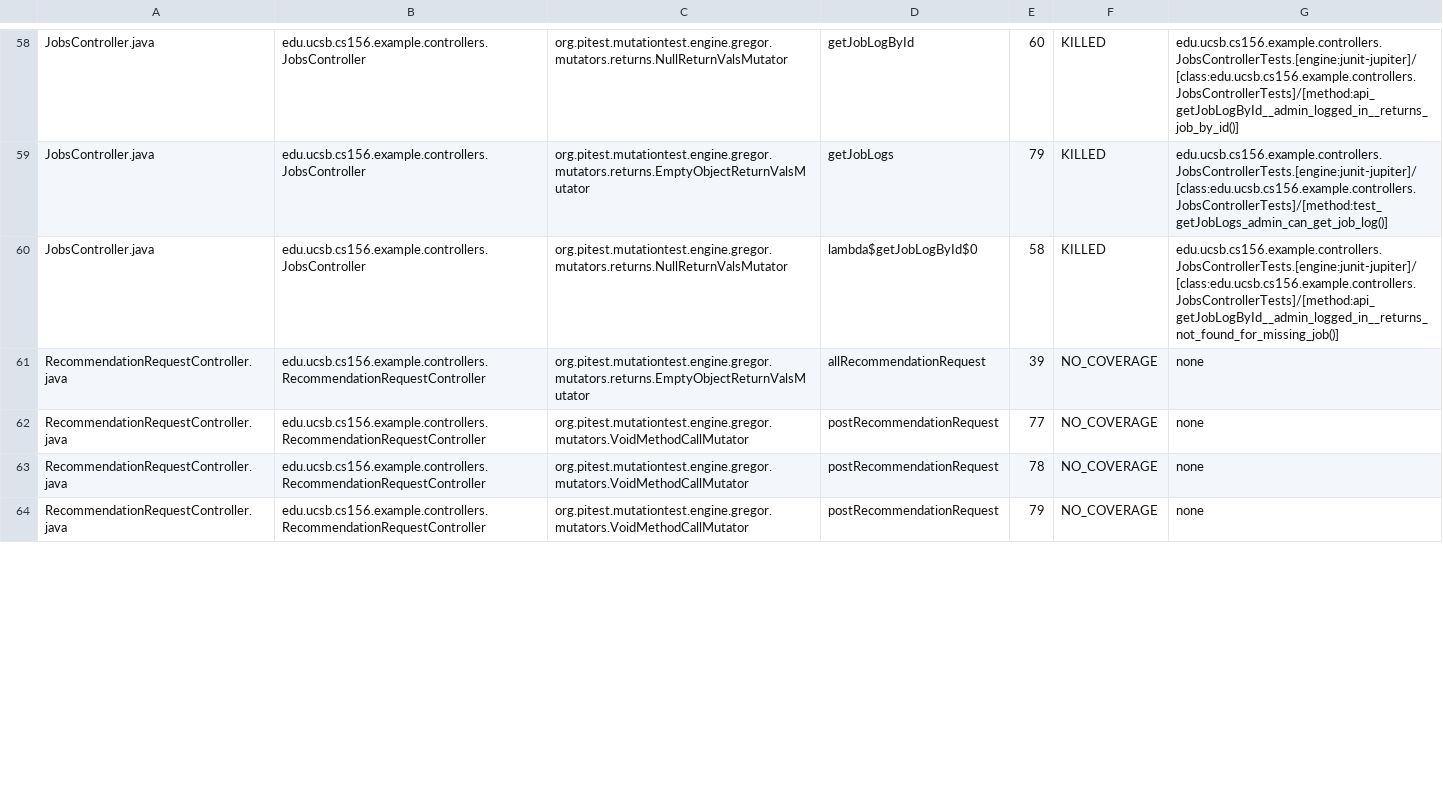
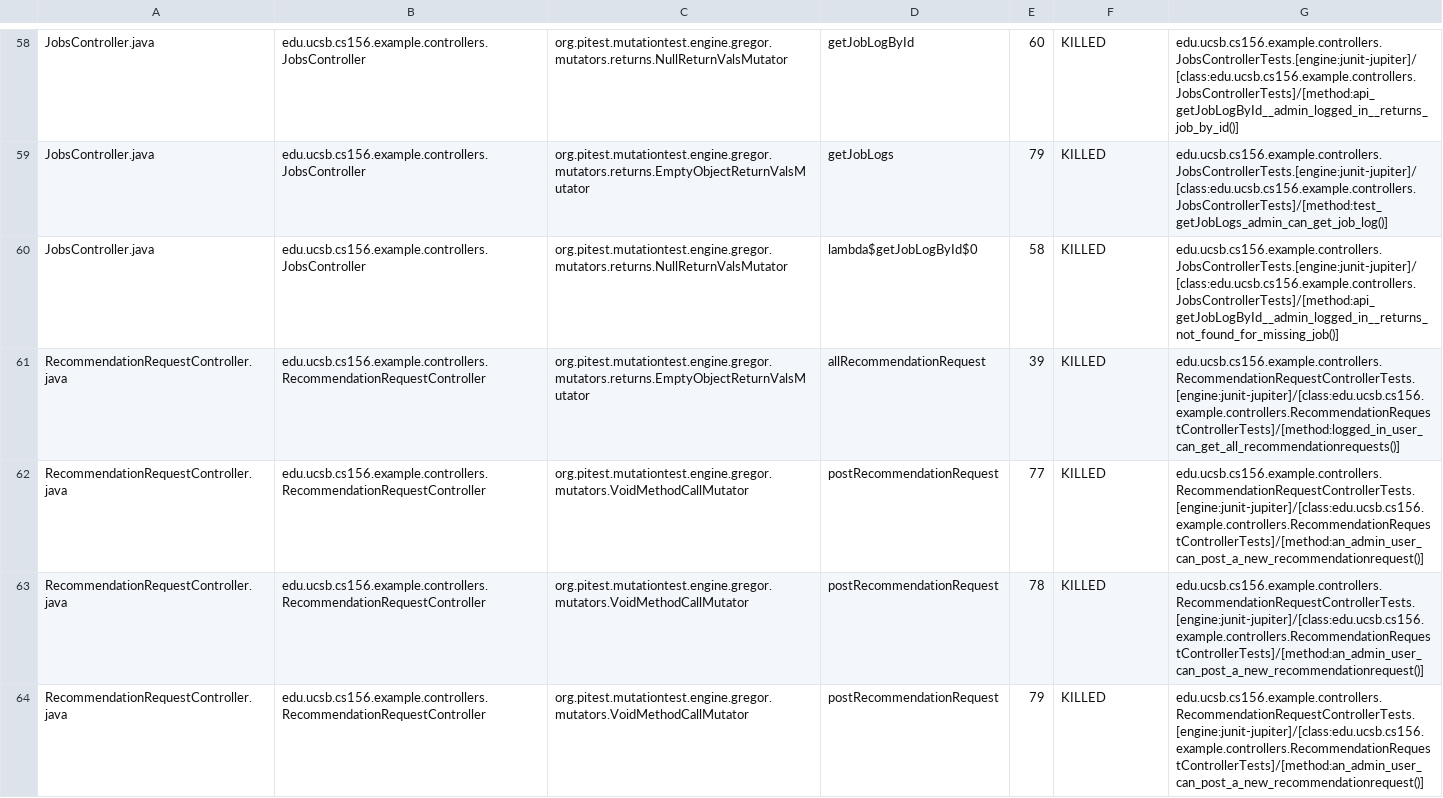
Before and after one commit to ucsb-cs156-s26/team01-s26-06, a CSV file: prs/64/pitest/mutations.csv, drawn as a sheet; only a part is shown, gaps mark what is left out; the diff covers the shown part only.

Commit message:
Deploying to gh-pages from @ ucsb-cs156-s26/team01-s26-06@84c693b7e9164de44ed6aa6f48325d575ef496b5 🚀

```diff
--- a/prs/64/pitest/mutations.csv
+++ b/prs/64/pitest/mutations.csv
@@ -60,5 +60,5 @@ JobsController.java,edu.ucsb.cs156.example.controllers.JobsController,org.pitest
 JobsController.java,edu.ucsb.cs156.example.controllers.JobsController,org.pitest.mutationtest.engine.gregor.mutators.returns.NullReturnValsMutator,lambda$getJobLogById$0,58,KILLED,edu.ucsb.cs156.example.controllers.JobsControllerTests.[engine:junit-jupiter]/[class:edu.ucsb.cs156.example.controllers.JobsControllerTests]/[method:api_getJobLogById__admin_logged_in__returns_not_found_for_missing_job()]
-RecommendationRequestController.java,edu.ucsb.cs156.example.controllers.RecommendationRequestController,org.pitest.mutationtest.engine.gregor.mutators.returns.EmptyObjectReturnValsMutator,allRecommendationRequest,39,NO_COVERAGE,none
-RecommendationRequestController.java,edu.ucsb.cs156.example.controllers.RecommendationRequestController,org.pitest.mutationtest.engine.gregor.mutators.VoidMethodCallMutator,postRecommendationRequest,77,NO_COVERAGE,none
-RecommendationRequestController.java,edu.ucsb.cs156.example.controllers.RecommendationRequestController,org.pitest.mutationtest.engine.gregor.mutators.VoidMethodCallMutator,postRecommendationRequest,78,NO_COVERAGE,none
-RecommendationRequestController.java,edu.ucsb.cs156.example.controllers.RecommendationRequestController,org.pitest.mutationtest.engine.gregor.mutators.VoidMethodCallMutator,postRecommendationRequest,79,NO_COVERAGE,none
+RecommendationRequestController.java,edu.ucsb.cs156.example.controllers.RecommendationRequestController,org.pitest.mutationtest.engine.gregor.mutators.returns.EmptyObjectReturnValsMutator,allRecommendationRequest,39,KILLED,edu.ucsb.cs156.example.controllers.RecommendationRequestControllerTests.[engine:junit-jupiter]/[class:edu.ucsb.cs156.example.controllers.RecommendationRequestControllerTests]/[method:logged_in_user_can_get_all_recommendationrequests()]
+RecommendationRequestController.java,edu.ucsb.cs156.example.controllers.RecommendationRequestController,org.pitest.mutationtest.engine.gregor.mutators.VoidMethodCallMutator,postRecommendationRequest,77,KILLED,edu.ucsb.cs156.example.controllers.RecommendationRequestControllerTests.[engine:junit-jupiter]/[class:edu.ucsb.cs156.example.controllers.RecommendationRequestControllerTests]/[method:an_admin_user_can_post_a_new_recommendationrequest()]
+RecommendationRequestController.java,edu.ucsb.cs156.example.controllers.RecommendationRequestController,org.pitest.mutationtest.engine.gregor.mutators.VoidMethodCallMutator,postRecommendationRequest,78,KILLED,edu.ucsb.cs156.example.controllers.RecommendationRequestControllerTests.[engine:junit-jupiter]/[class:edu.ucsb.cs156.example.controllers.RecommendationRequestControllerTests]/[method:an_admin_user_can_post_a_new_recommendationrequest()]
+RecommendationRequestController.java,edu.ucsb.cs156.example.controllers.RecommendationRequestController,org.pitest.mutationtest.engine.gregor.mutators.VoidMethodCallMutator,postRecommendationRequest,79,KILLED,edu.ucsb.cs156.example.controllers.RecommendationRequestControllerTests.[engine:junit-jupiter]/[class:edu.ucsb.cs156.example.controllers.RecommendationRequestControllerTests]/[method:an_admin_user_can_post_a_new_recommendationrequest()]
```
Also changed, not shown: 9 edited cells elsewhere in this file, 21 other files.
